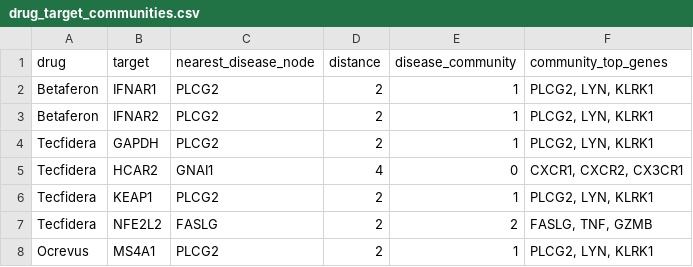
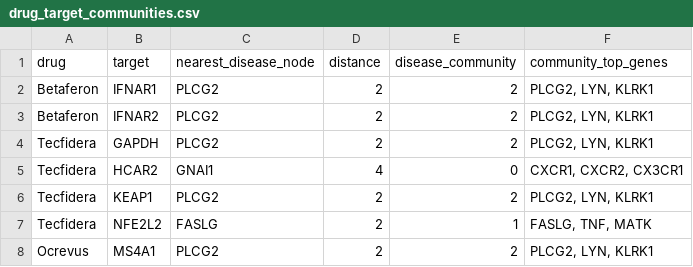
Before and after one commit to ilegul/ms-cd4, a CSV file: results/network/drug_target_communities.csv, drawn as a sheet.

```diff
--- a/results/network/drug_target_communities.csv
+++ b/results/network/drug_target_communities.csv
@@ -1,8 +1,8 @@
 drug,target,nearest_disease_node,distance,disease_community,community_top_genes
-Betaferon,IFNAR1,PLCG2,2,1,"PLCG2, LYN, KLRK1"
-Betaferon,IFNAR2,PLCG2,2,1,"PLCG2, LYN, KLRK1"
-Tecfidera,GAPDH,PLCG2,2,1,"PLCG2, LYN, KLRK1"
+Betaferon,IFNAR1,PLCG2,2,2,"PLCG2, LYN, KLRK1"
+Betaferon,IFNAR2,PLCG2,2,2,"PLCG2, LYN, KLRK1"
+Tecfidera,GAPDH,PLCG2,2,2,"PLCG2, LYN, KLRK1"
 Tecfidera,HCAR2,GNAI1,4,0,"CXCR1, CXCR2, CX3CR1"
-Tecfidera,KEAP1,PLCG2,2,1,"PLCG2, LYN, KLRK1"
-Tecfidera,NFE2L2,FASLG,2,2,"FASLG, TNF, GZMB"
-Ocrevus,MS4A1,PLCG2,2,1,"PLCG2, LYN, KLRK1"
+Tecfidera,KEAP1,PLCG2,2,2,"PLCG2, LYN, KLRK1"
+Tecfidera,NFE2L2,FASLG,2,1,"FASLG, TNF, MATK"
+Ocrevus,MS4A1,PLCG2,2,2,"PLCG2, LYN, KLRK1"
```
Also changed, not shown: results/final_deliverables_index.csv, results/network/centrality.csv, 9 other files.
